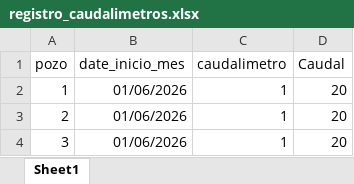
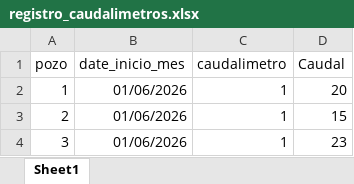
Before and after one commit to bryanleonugarte/well-pump-cycle-analyzer, an Excel workbook: data/valores_caudalimetro/registro_caudalimetros.xlsx, sheet Sheet1, drawn as a sheet; values as stored, in another font and other column widths than the file's, no borders; table styles not drawn; the diff names each change by its address in the sheet, - before the commit and + after, or states it on an @@ line.

```diff
--- a/data/valores_caudalimetro/registro_caudalimetros.xlsx (sheet Sheet1)
+++ b/data/valores_caudalimetro/registro_caudalimetros.xlsx (sheet Sheet1)
-D3 (Caudal): 20
+D3 (Caudal): 15
-D4 (Caudal): 20
+D4 (Caudal): 23
```
Also changed, not shown: 4 other files.
